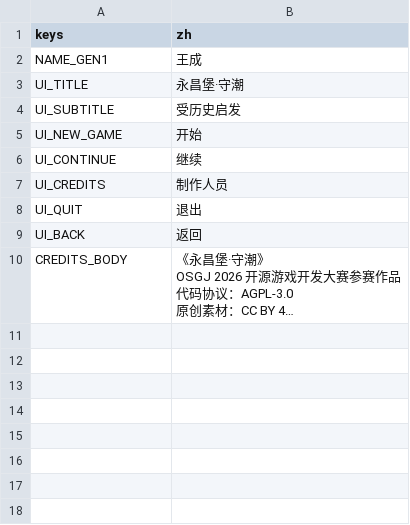
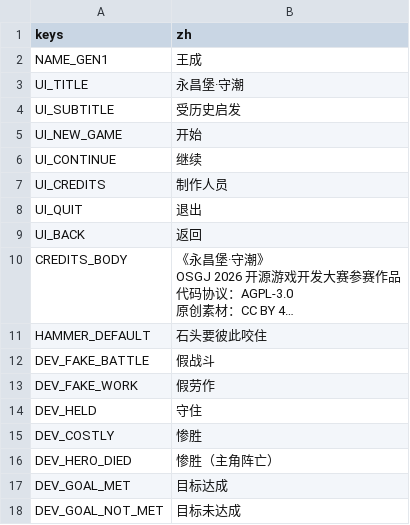
Before and after one commit to Karrhe/YongChang-public, a CSV file: data/text/zh_main.csv, drawn as a sheet; long unchanged cells end in …; the diff names each change by its address in the sheet, - before the commit and + after, or states it on an @@ line.

```diff
--- a/data/text/zh_main.csv
+++ b/data/text/zh_main.csv
+row 11: HAMMER_DEFAULT | 石头要彼此咬住
+row 12: DEV_FAKE_BATTLE | 假战斗
+row 13: DEV_FAKE_WORK | 假劳作
+row 14: DEV_HELD | 守住
+row 15: DEV_COSTLY | 惨胜
+row 16: DEV_HERO_DIED | 惨胜（主角阵亡）
+row 17: DEV_GOAL_MET | 目标达成
+row 18: DEV_GOAL_NOT_MET | 目标未达成
```
Also changed, not shown: 22 other files.
